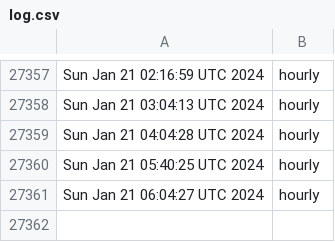
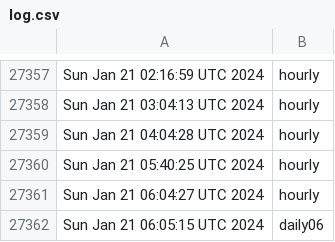
Before and after one commit to briancohan/gha-cron-demo, a CSV file: log.csv, drawn as a sheet; only a part is shown, gaps mark what is left out; the diff names each change by its address in the sheet, - before the commit and + after, or states it on an @@ line.

```diff
--- a/log.csv
+++ b/log.csv
+row 27362: Sun Jan 21 06:05:15 UTC 2024 | daily06
```
Also changed, not shown: 1 other file.
